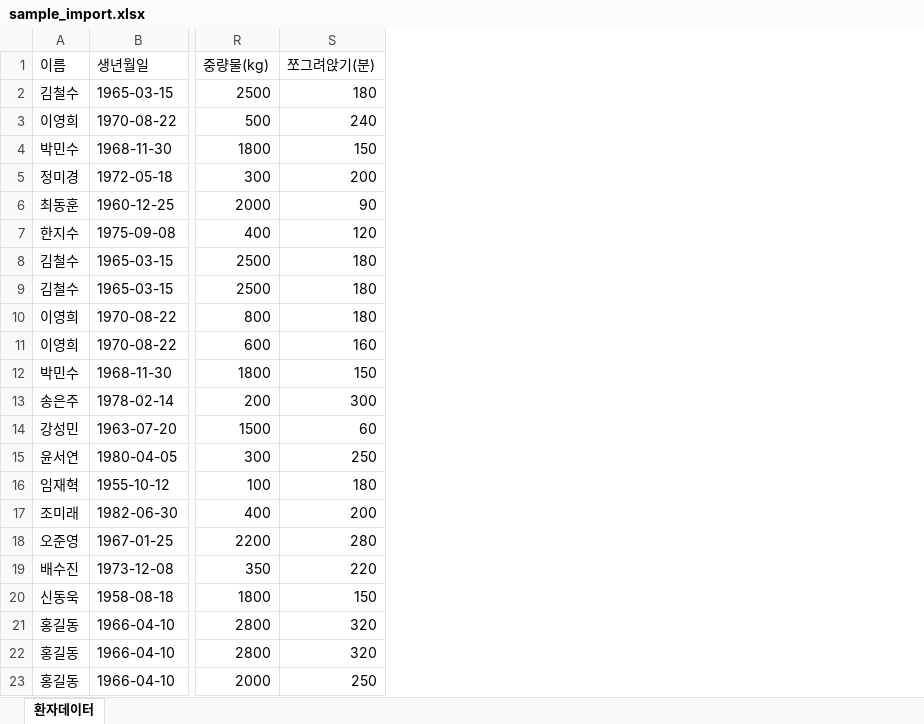
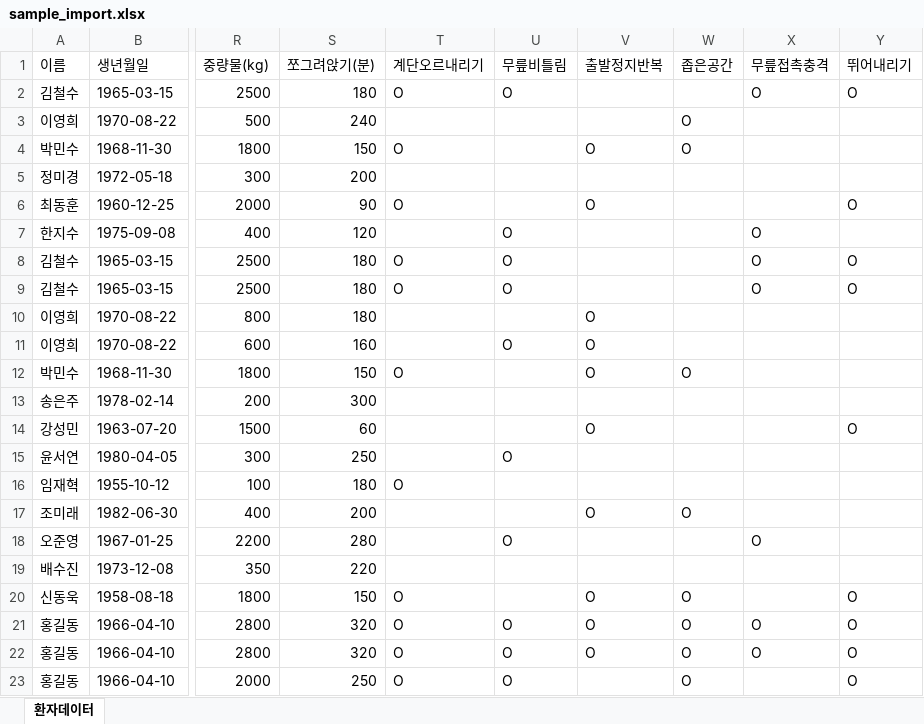
Before and after one commit to andrewfalk/wr-evaluation-claude, an Excel workbook: sample_import.xlsx, sheet 환자데이터, drawn as a sheet; only a part is shown, gaps mark what is left out; values as stored, in another font and other column widths than the file's, no borders; the diff names each change by its address in the sheet, - before the commit and + after, or states it on an @@ line.

```diff
--- a/sample_import.xlsx (sheet 환자데이터)
+++ b/sample_import.xlsx (sheet 환자데이터)
+column T (계단오르내리기), rows 2-23: O |  | O |  | O |  | O | O |  |  | O |  |  |  | O |  |  |  | O | O | O | O
+column U (무릎비틀림), rows 2-23: O |  |  |  |  | O | O | O |  | O |  |  |  | O |  |  | O |  |  | O | O | O
+column V (출발정지반복), rows 4-22: O |  | O |  |  |  | O | O | O |  | O |  |  | O |  |  | O | O | O
+column W (좁은공간), rows 3-23: O | O |  |  |  |  |  |  |  | O |  |  |  |  | O |  |  | O | O | O | O
+column X (무릎접촉충격), rows 2-22: O |  |  |  |  | O | O | O |  |  |  |  |  |  |  |  | O |  |  | O | O
+column Y (뛰어내리기), rows 2-23: O |  |  |  | O |  | O | O |  |  |  |  | O |  |  |  |  |  | O | O | O | O
```
Also changed, not shown: 9 other files.
